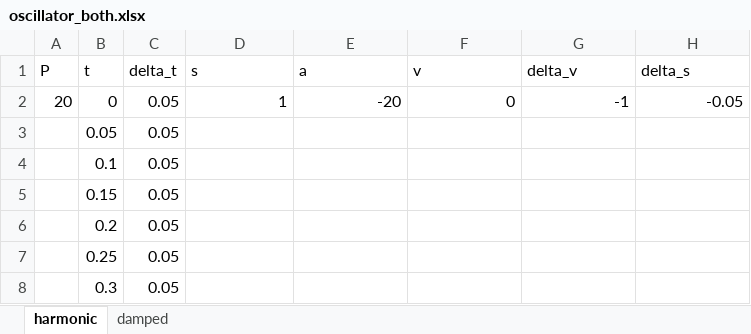
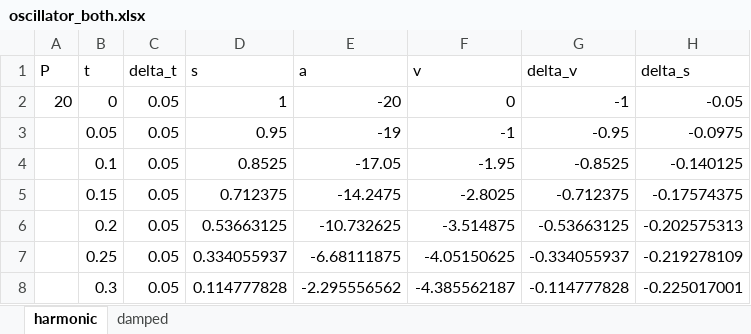
Before and after one commit to hogeveen-lab/DSPN_Fall2022_Git, an Excel workbook: assignment_starters/assign1_starter/oscillator_both.xlsx, sheet harmonic, drawn as a sheet; only a part is shown; values as stored, in another font and other column widths than the file's, no borders; charts and pictures not drawn; the diff covers the shown part only; the diff names each change by its address in the sheet, - before the commit and + after, or states it on an @@ line.

Commit message:
add oscillator Excel

```diff
--- a/assignment_starters/assign1_starter/oscillator_both.xlsx (sheet harmonic)
+++ b/assignment_starters/assign1_starter/oscillator_both.xlsx (sheet harmonic)
-D3 (s): (empty)
+D3 (s): 0.95
-E3 (a): (empty)
+E3 (a): -19
-F3 (v): (empty)
+F3 (v): -1
-G3 (delta_v): (empty)
+G3 (delta_v): -0.95
-H3 (delta_s): (empty)
+H3 (delta_s): -0.0975
-D4 (s): (empty)
+D4 (s): 0.8525
-E4 (a): (empty)
+E4 (a): -17.05
-F4 (v): (empty)
+F4 (v): -1.95
-G4 (delta_v): (empty)
+G4 (delta_v): -0.8525
-H4 (delta_s): (empty)
+H4 (delta_s): -0.140125
-D5 (s): (empty)
+D5 (s): 0.712375
-E5 (a): (empty)
+E5 (a): -14.2475
-F5 (v): (empty)
+F5 (v): -2.8025
-G5 (delta_v): (empty)
+G5 (delta_v): -0.712375
-H5 (delta_s): (empty)
+H5 (delta_s): -0.17574375
-D6 (s): (empty)
+D6 (s): 0.53663125
-E6 (a): (empty)
+E6 (a): -10.732625
-F6 (v): (empty)
+F6 (v): -3.514875
-G6 (delta_v): (empty)
+G6 (delta_v): -0.53663125
-H6 (delta_s): (empty)
+H6 (delta_s): -0.202575313
-D7 (s): (empty)
+D7 (s): 0.334055937
-E7 (a): (empty)
+E7 (a): -6.68111875
-F7 (v): (empty)
+F7 (v): -4.05150625
-G7 (delta_v): (empty)
+G7 (delta_v): -0.334055937
-H7 (delta_s): (empty)
+H7 (delta_s): -0.219278109
-D8 (s): (empty)
+D8 (s): 0.114777828
-E8 (a): (empty)
+E8 (a): -2.295556562
-F8 (v): (empty)
+F8 (v): -4.385562187
-G8 (delta_v): (empty)
+G8 (delta_v): -0.114777828
-H8 (delta_s): (empty)
+H8 (delta_s): -0.225017001
```
Also changed, not shown: 215 edited cells elsewhere in this sheet, sheet damped, charts or pictures, assignment_starters/assign1_starter/oscillator_harmonic.xlsx, 2 other files.
